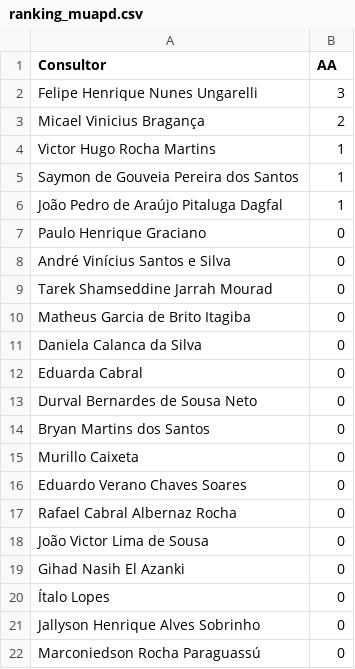
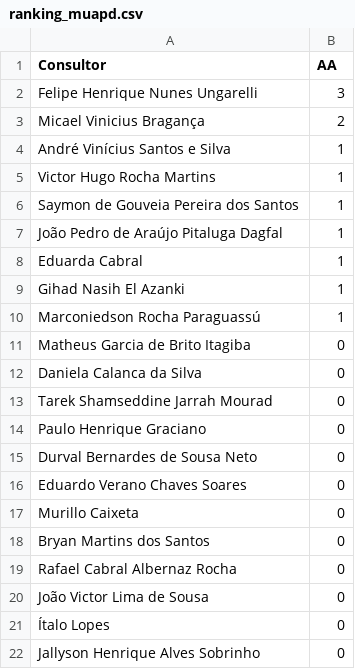
Before and after one commit to officew1goiania/gestaoavista2, a CSV file: ranking_muapd.csv, drawn as a sheet.

```diff
--- a/ranking_muapd.csv
+++ b/ranking_muapd.csv
@@ -3,2 +3,3 @@ Felipe Henrique Nunes Ungarelli,3
 Micael Vinicius Bragança,2
+André Vinícius Santos e Silva,1
 Victor Hugo Rocha Martins,1
@@ -6,17 +7,16 @@ Saymon de Gouveia Pereira dos Santos,1
 João Pedro de Araújo Pitaluga Dagfal,1
-Paulo Henrique Graciano,0
-André Vinícius Santos e Silva,0
-Tarek Shamseddine Jarrah Mourad,0
+Eduarda Cabral,1
+Gihad Nasih El Azanki,1
+Marconiedson Rocha Paraguassú,1
 Matheus Garcia de Brito Itagiba,0
 Daniela Calanca da Silva,0
-Eduarda Cabral,0
+Tarek Shamseddine Jarrah Mourad,0
+Paulo Henrique Graciano,0
 Durval Bernardes de Sousa Neto,0
+Eduardo Verano Chaves Soares,0
+Murillo Caixeta,0
 Bryan Martins dos Santos,0
-Murillo Caixeta,0
-Eduardo Verano Chaves Soares,0
 Rafael Cabral Albernaz Rocha,0
 João Victor Lima de Sousa,0
-Gihad Nasih El Azanki,0
 Ítalo Lopes,0
 Jallyson Henrique Alves Sobrinho,0
-Marconiedson Rocha Paraguassú,0
```
Also changed, not shown: dados_extraidos.csv, 1 other file.
